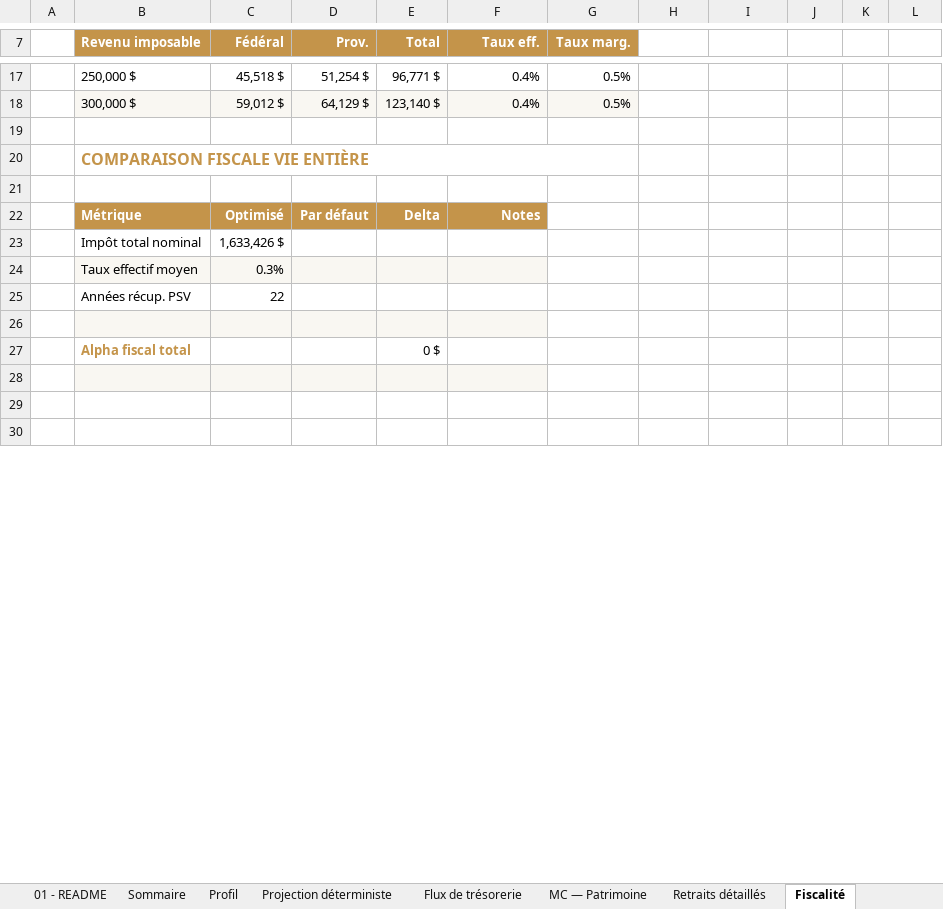
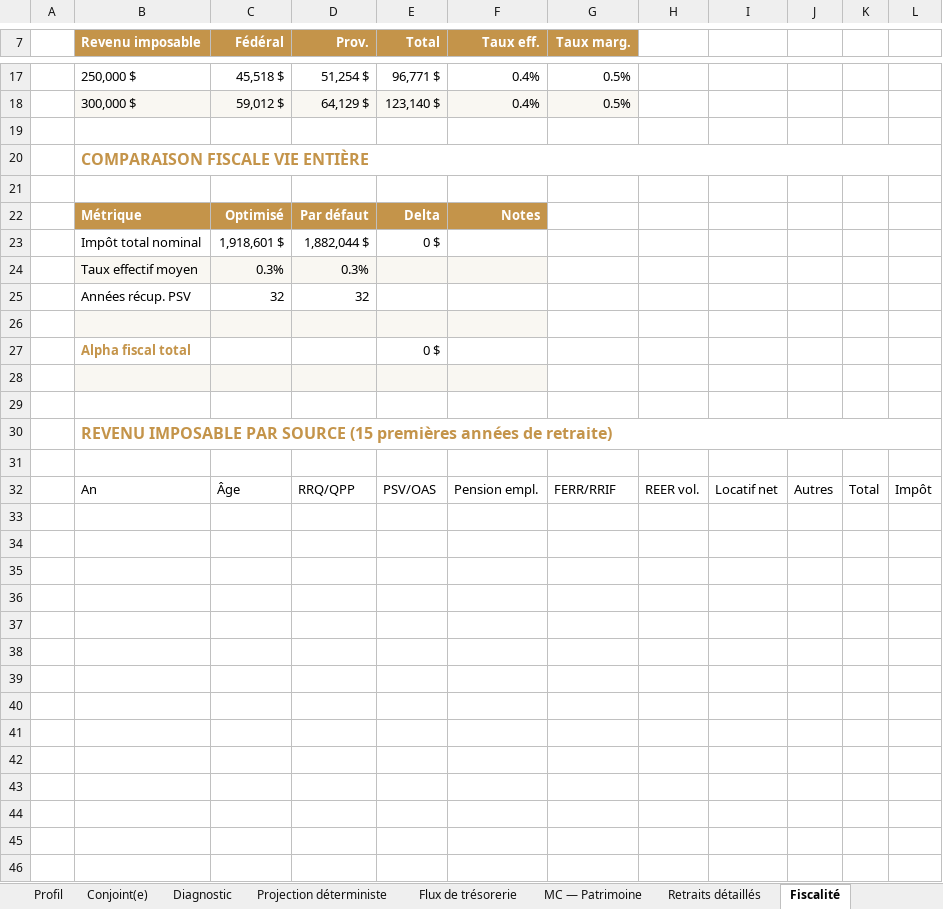
Before and after one commit to tredhedge/buildfi, an Excel workbook: planner/report/realai/output/hnw_couple_fr_full.xlsx, sheet Fiscalité, drawn as a sheet; only a part is shown, gaps mark what is left out; the shorter side is filled out with more unchanged rows; values as stored, in another font and other column widths than the file's, no borders; removed rows and columns are numbered as before the commit, all else as after; the diff covers the shown part only; the diff names each change by its address in the sheet, - before the commit and + after, or states it on an @@ line.

```diff
--- a/planner/report/realai/output/hnw_couple_fr_full.xlsx (sheet Fiscalité)
+++ b/planner/report/realai/output/hnw_couple_fr_full.xlsx (sheet Fiscalité)
+sheet tab: Conjoint(e)
+sheet tab: Diagnostic
-B20:G20 merged
+B20:L20 merged
-row 23:  | Impôt total nominal | 1,633,426 $
+row 23:  | Impôt total nominal | 1,918,601 $ | 1,882,044 $ | 0 $
-D24 (Prov.): (empty)
+D24 (Prov.): 0.3%
-row 25:  | Années récup. PSV | 22
+row 25:  | Années récup. PSV | 32 | 32
+row 29: (empty)
+row 30:  | REVENU IMPOSABLE PAR SOURCE (15 premières années de retraite)
+row 31: (empty)
+row 32:  | An | Âge | RRQ/QPP | PSV/OAS | Pension empl. | FERR/RRIF | REER vol. | Locatif net | Autres | Total | Impôt
+row 33: (empty)
+row 34: (empty)
+row 35: (empty)
+row 36: (empty)
+row 37: (empty)
+row 38: (empty)
+row 39: (empty)
+row 40: (empty)
+row 41: (empty)
+row 42: (empty)
+row 43: (empty)
+row 44: (empty)
+row 45: (empty)
+row 46: (empty)
```
Also changed, not shown: 21 added rows and merged cells elsewhere in this sheet, sheet MC — Patrimoine, sheet Retraits détaillés, sheet Flux de trésorerie, sheet Projection déterministe, sheet Méthodologie, sheet Sommaire, 7 more sheets, other sheet tabs, planner/report/excel-roundtrip-output.xlsx, 33 other files.
